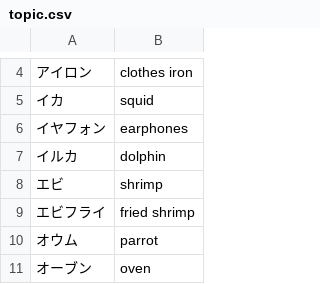
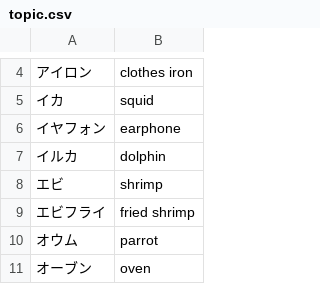
Before and after one commit to sakura-rtd/sakura-rtd.github.io, a CSV file: topic/topic.csv, drawn as a sheet; only a part is shown, gaps mark what is left out; the diff names each change by its address in the sheet, - before the commit and + after, or states it on an @@ line.

Commit message:
Update topic.csv

```diff
--- a/topic/topic.csv
+++ b/topic/topic.csv
-B6: earphones
+B6: earphone
```
